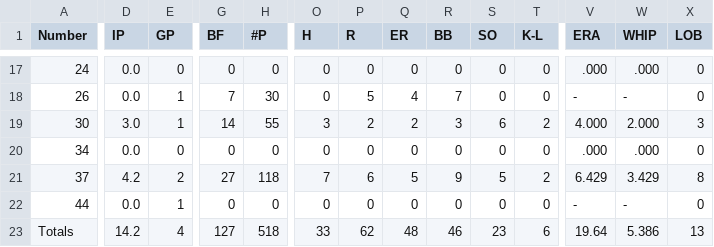
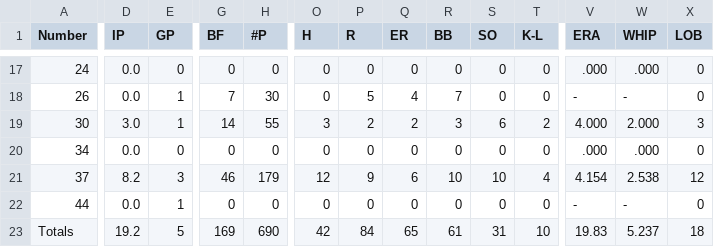
Before and after one commit to NickPDX1980/PMB-Baseball, a CSV file: pitching stats.csv, drawn as a sheet; only a part is shown, gaps mark what is left out; the diff covers the shown part only; the diff names each change by its address in the sheet, - before the commit and + after, or states it on an @@ line.

```diff
--- a/pitching stats.csv
+++ b/pitching stats.csv
-D21 (IP): 4.2
+D21 (IP): 8.2
-E21 (GP): 2
+E21 (GP): 3
-G21 (BF): 27
+G21 (BF): 46
-H21 (#P): 118
+H21 (#P): 179
-O21 (H): 7
+O21 (H): 12
-P21 (R): 6
+P21 (R): 9
-Q21 (ER): 5
+Q21 (ER): 6
-R21 (BB): 9
+R21 (BB): 10
-S21 (SO): 5
+S21 (SO): 10
-T21 (K-L): 2
+T21 (K-L): 4
-V21 (ERA): 6.429
+V21 (ERA): 4.154
-W21 (WHIP): 3.429
+W21 (WHIP): 2.538
-X21 (LOB): 8
+X21 (LOB): 12
-D23 (IP): 14.2
+D23 (IP): 19.2
-E23 (GP): 4
+E23 (GP): 5
-G23 (BF): 127
+G23 (BF): 169
-H23 (#P): 518
+H23 (#P): 690
-O23 (H): 33
+O23 (H): 42
-P23 (R): 62
+P23 (R): 84
-Q23 (ER): 48
+Q23 (ER): 65
-R23 (BB): 46
+R23 (BB): 61
-S23 (SO): 23
+S23 (SO): 31
-T23 (K-L): 6
+T23 (K-L): 10
-V23 (ERA): 19.64
+V23 (ERA): 19.83
-W23 (WHIP): 5.386
+W23 (WHIP): 5.237
-X23 (LOB): 13
+X23 (LOB): 18
```
Also changed, not shown: 131 edited cells elsewhere in this file, batting stats.csv, fielding stats.csv.
